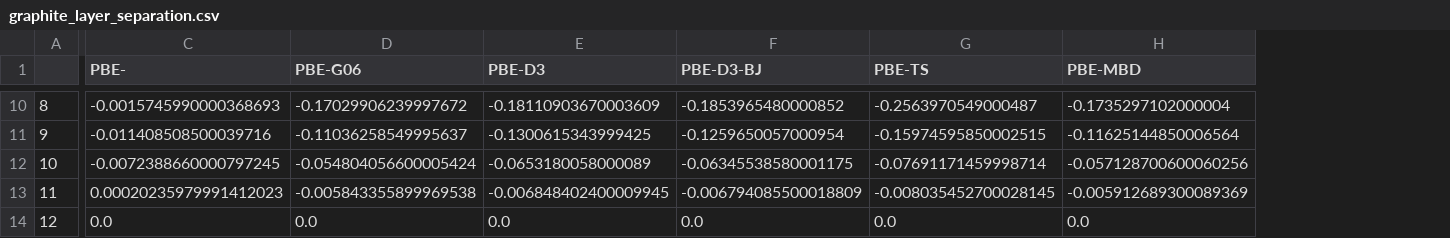
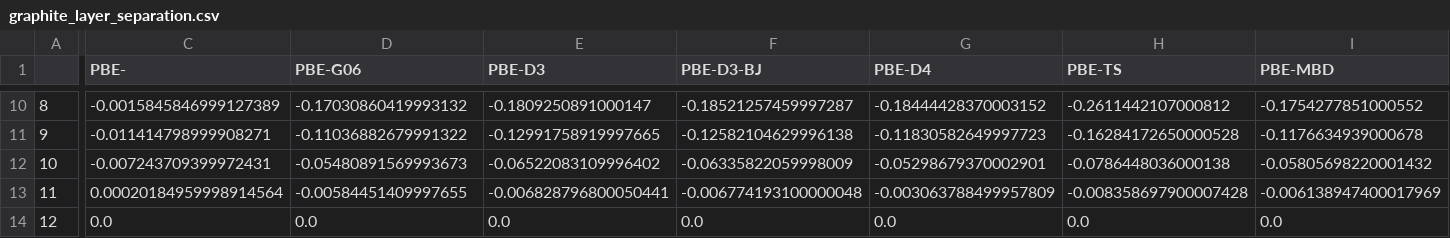
Before and after one commit to jkshenton/castep-docs, a CSV file: tutorials/dispersion_corrections/graphite_layer_separation.csv, drawn as a sheet; only a part is shown, gaps mark what is left out; addresses are those after the commit; the diff covers the shown part only; the diff names each change by its address in the sheet, - before the commit and + after, or states it on an @@ line.

```diff
--- a/tutorials/dispersion_corrections/graphite_layer_separation.csv
+++ b/tutorials/dispersion_corrections/graphite_layer_separation.csv
+column G (PBE-D4), rows 10-14: -0.18444428370003152 | -0.11830582649997723 | -0.05298679370002901 | -0.003063788499957809 | 0.0
-C10 (PBE-): -0.0015745990000368693
+C10 (PBE-): -0.0015845846999127389
-D10 (PBE-G06): -0.17029906239997672
+D10 (PBE-G06): -0.17030860419993132
-E10 (PBE-D3): -0.18110903670003609
+E10 (PBE-D3): -0.1809250891000147
-F10 (PBE-D3-BJ): -0.1853965480000852
+F10 (PBE-D3-BJ): -0.18521257459997287
-H10 (PBE-TS): -0.2563970549000487
+H10 (PBE-TS): -0.2611442107000812
-I10 (PBE-MBD): -0.1735297102000004
+I10 (PBE-MBD): -0.1754277851000552
-C11 (PBE-): -0.011408508500039716
+C11 (PBE-): -0.011414798999908271
-D11 (PBE-G06): -0.11036258549995637
+D11 (PBE-G06): -0.11036882679991322
-E11 (PBE-D3): -0.1300615343999425
+E11 (PBE-D3): -0.12991758919997665
-F11 (PBE-D3-BJ): -0.1259650057000954
+F11 (PBE-D3-BJ): -0.12582104629996138
-H11 (PBE-TS): -0.15974595850002515
+H11 (PBE-TS): -0.16284172650000528
-I11 (PBE-MBD): -0.11625144850006564
+I11 (PBE-MBD): -0.1176634939000678
-C12 (PBE-): -0.0072388660000797245
+C12 (PBE-): -0.007243709399972431
-D12 (PBE-G06): -0.054804056600005424
+D12 (PBE-G06): -0.05480891569993673
-E12 (PBE-D3): -0.0653180058000089
+E12 (PBE-D3): -0.06522083109996402
-F12 (PBE-D3-BJ): -0.06345538580001175
+F12 (PBE-D3-BJ): -0.06335822059998009
-H12 (PBE-TS): -0.07691171459998714
+H12 (PBE-TS): -0.0786448036000138
-I12 (PBE-MBD): -0.057128700600060256
+I12 (PBE-MBD): -0.05805698220001432
-C13 (PBE-): 0.00020235979991412023
+C13 (PBE-): 0.00020184959998914564
-D13 (PBE-G06): -0.005843355899969538
+D13 (PBE-G06): -0.00584451409997655
-E13 (PBE-D3): -0.006848402400009945
+E13 (PBE-D3): -0.006828796800050441
-F13 (PBE-D3-BJ): -0.006794085500018809
+F13 (PBE-D3-BJ): -0.006774193100000048
-H13 (PBE-TS): -0.008035452700028145
+H13 (PBE-TS): -0.008358697900007428
-I13 (PBE-MBD): -0.005912689300089369
+I13 (PBE-MBD): -0.006138947400017969
```
Also changed, not shown: 60 edited cells elsewhere in this file, 4 other files.
